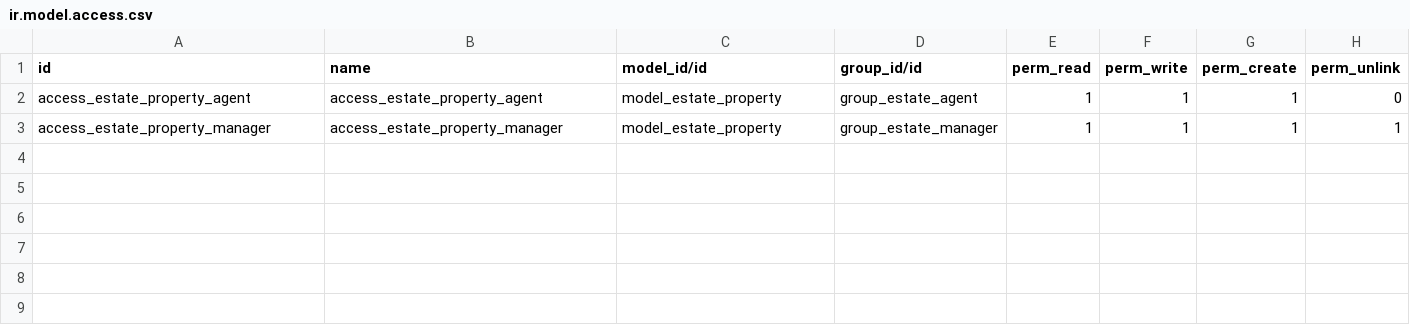
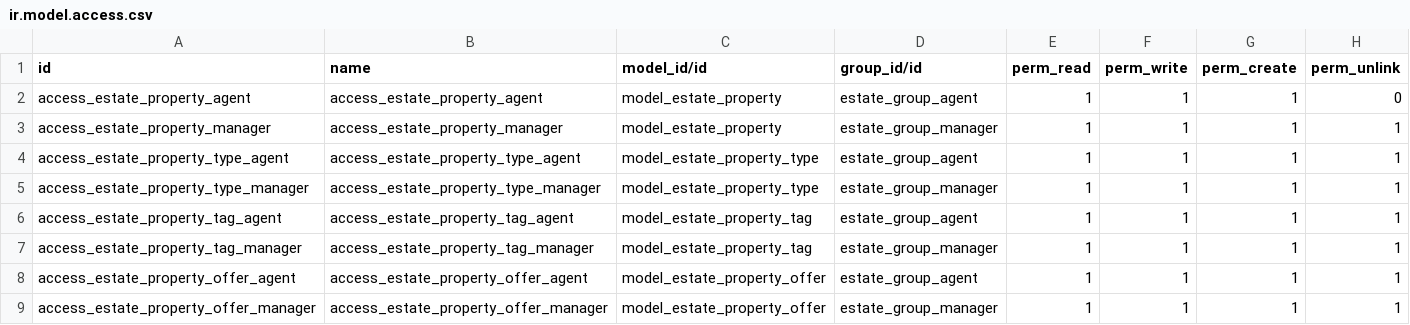
Before and after one commit to odoo/tutorials, a CSV file: estate/security/ir.model.access.csv, drawn as a sheet.

Commit message:
[IMP] estate: add tag and offer models with relations
Introduce the property tag (estate.property.tag) and property offer
(estate.property.offer) models, establishing relationship fields.
- Add estate.property.tag model with basic views.
- Add Many2many field tag_ids to estate.property.
- Add estate.property.offer model with form and list views.
- Add One2many field offer_ids to estate.property.
- Add security access rules (ACLs) for both new models

task-7

```diff
--- a/estate/security/ir.model.access.csv
+++ b/estate/security/ir.model.access.csv
@@ -1,3 +1,9 @@
 id,name,model_id/id,group_id/id,perm_read,perm_write,perm_create,perm_unlink
-access_estate_property_agent,access_estate_property_agent,model_estate_property,group_estate_agent,1,1,1,0
-access_estate_property_manager,access_estate_property_manager,model_estate_property,group_estate_manager,1,1,1,1
+access_estate_property_agent,access_estate_property_agent,model_estate_property,estate_group_agent,1,1,1,0
+access_estate_property_manager,access_estate_property_manager,model_estate_property,estate_group_manager,1,1,1,1
+access_estate_property_type_agent,access_estate_property_type_agent,model_estate_property_type,estate_group_agent,1,1,1,1
+access_estate_property_type_manager,access_estate_property_type_manager,model_estate_property_type,estate_group_manager,1,1,1,1
+access_estate_property_tag_agent,access_estate_property_tag_agent,model_estate_property_tag,estate_group_agent,1,1,1,1
+access_estate_property_tag_manager,access_estate_property_tag_manager,model_estate_property_tag,estate_group_manager,1,1,1,1
+access_estate_property_offer_agent,access_estate_property_offer_agent,model_estate_property_offer,estate_group_agent,1,1,1,1
+access_estate_property_offer_manager,access_estate_property_offer_manager,model_estate_property_offer,estate_group_manager,1,1,1,1
```
Also changed, not shown: 7 other files.
